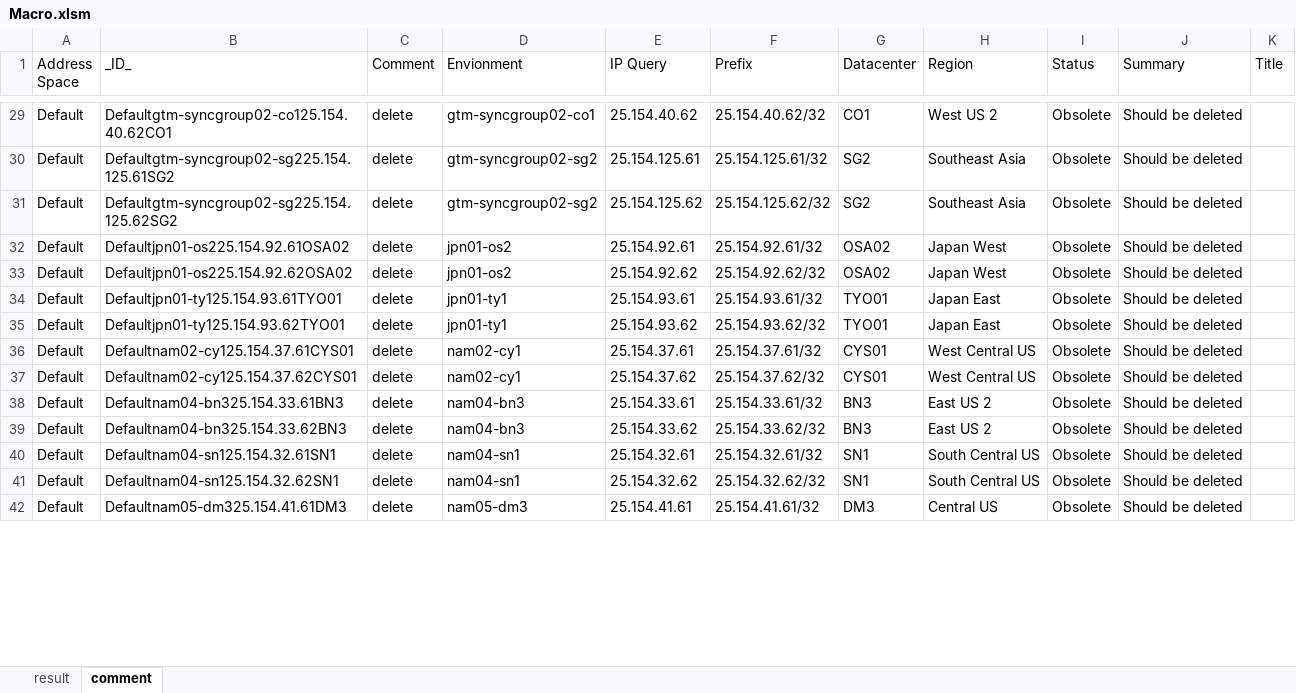
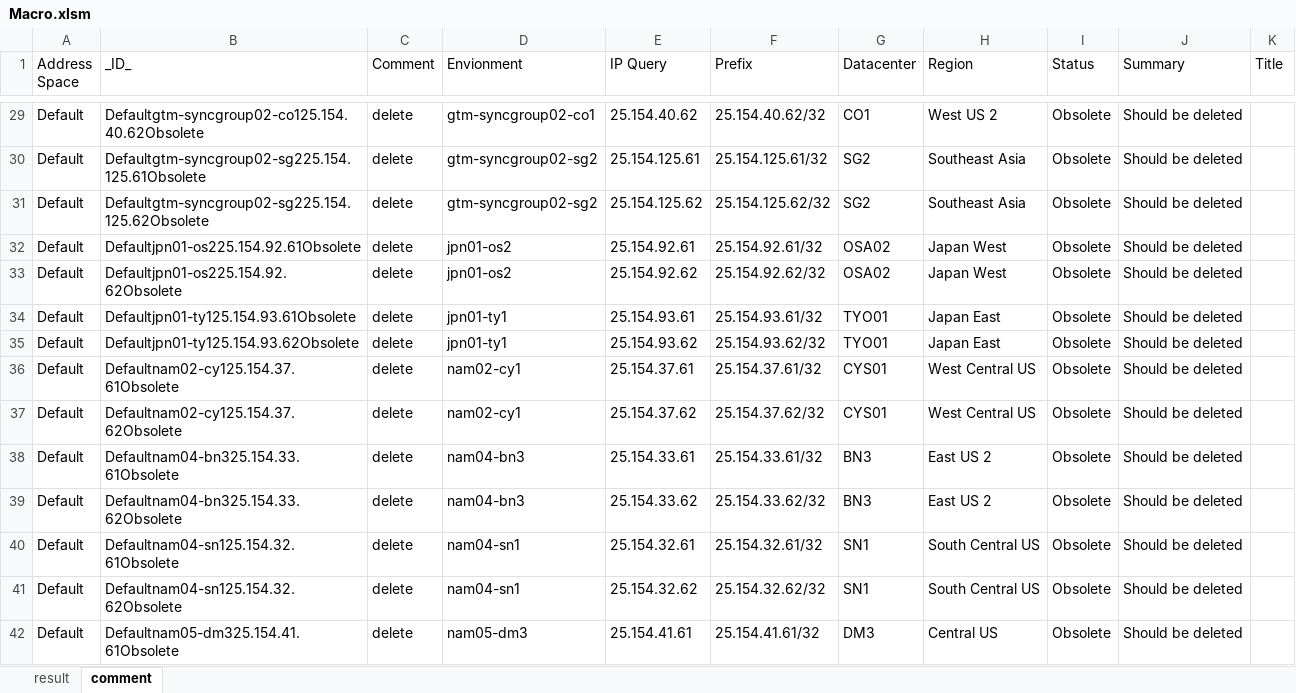
Before and after one commit to neolib/ms-eop, an Excel workbook: Documents/Macro.xlsm, sheet comment, drawn as a sheet; only a part is shown, gaps mark what is left out; values as stored, in another font and other column widths than the file's, no borders; table styles not drawn; the diff covers the shown part only; the diff names each change by its address in the sheet, - before the commit and + after, or states it on an @@ line.

```diff
--- a/Documents/Macro.xlsm (sheet comment)
+++ b/Documents/Macro.xlsm (sheet comment)
-B29 (_ID_): Defaultgtm-syncgroup02-co125.154.40.62CO1
+B29 (_ID_): Defaultgtm-syncgroup02-co125.154.40.62Obsolete
-B30 (_ID_): Defaultgtm-syncgroup02-sg225.154.125.61SG2
+B30 (_ID_): Defaultgtm-syncgroup02-sg225.154.125.61Obsolete
-B31 (_ID_): Defaultgtm-syncgroup02-sg225.154.125.62SG2
+B31 (_ID_): Defaultgtm-syncgroup02-sg225.154.125.62Obsolete
-B32 (_ID_): Defaultjpn01-os225.154.92.61OSA02
+B32 (_ID_): Defaultjpn01-os225.154.92.61Obsolete
-B33 (_ID_): Defaultjpn01-os225.154.92.62OSA02
+B33 (_ID_): Defaultjpn01-os225.154.92.62Obsolete
-B34 (_ID_): Defaultjpn01-ty125.154.93.61TYO01
+B34 (_ID_): Defaultjpn01-ty125.154.93.61Obsolete
-B35 (_ID_): Defaultjpn01-ty125.154.93.62TYO01
+B35 (_ID_): Defaultjpn01-ty125.154.93.62Obsolete
-B36 (_ID_): Defaultnam02-cy125.154.37.61CYS01
+B36 (_ID_): Defaultnam02-cy125.154.37.61Obsolete
-B37 (_ID_): Defaultnam02-cy125.154.37.62CYS01
+B37 (_ID_): Defaultnam02-cy125.154.37.62Obsolete
-B38 (_ID_): Defaultnam04-bn325.154.33.61BN3
+B38 (_ID_): Defaultnam04-bn325.154.33.61Obsolete
-B39 (_ID_): Defaultnam04-bn325.154.33.62BN3
+B39 (_ID_): Defaultnam04-bn325.154.33.62Obsolete
-B40 (_ID_): Defaultnam04-sn125.154.32.61SN1
+B40 (_ID_): Defaultnam04-sn125.154.32.61Obsolete
-B41 (_ID_): Defaultnam04-sn125.154.32.62SN1
+B41 (_ID_): Defaultnam04-sn125.154.32.62Obsolete
-B42 (_ID_): Defaultnam05-dm325.154.41.61DM3
+B42 (_ID_): Defaultnam05-dm325.154.41.61Obsolete
```
Also changed, not shown: 386 edited cells elsewhere in this sheet, sheet result, formulas that keep their value, 1 other file.
